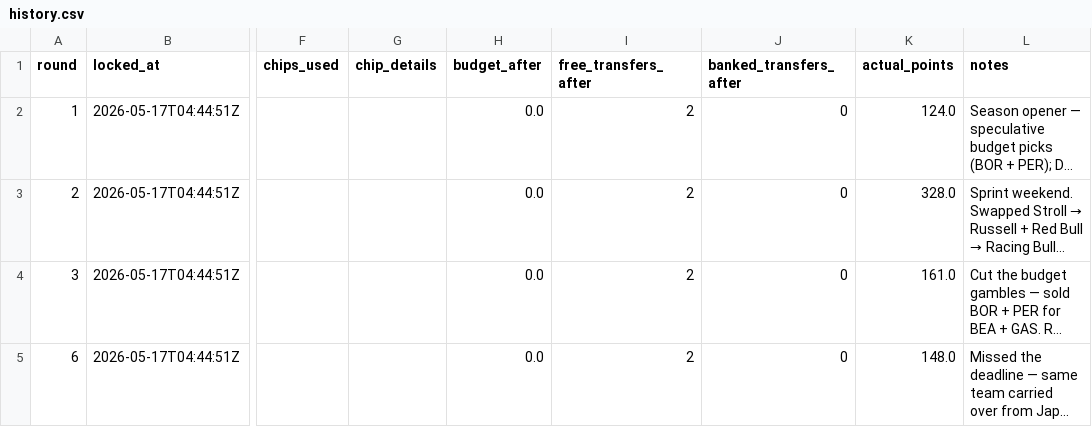
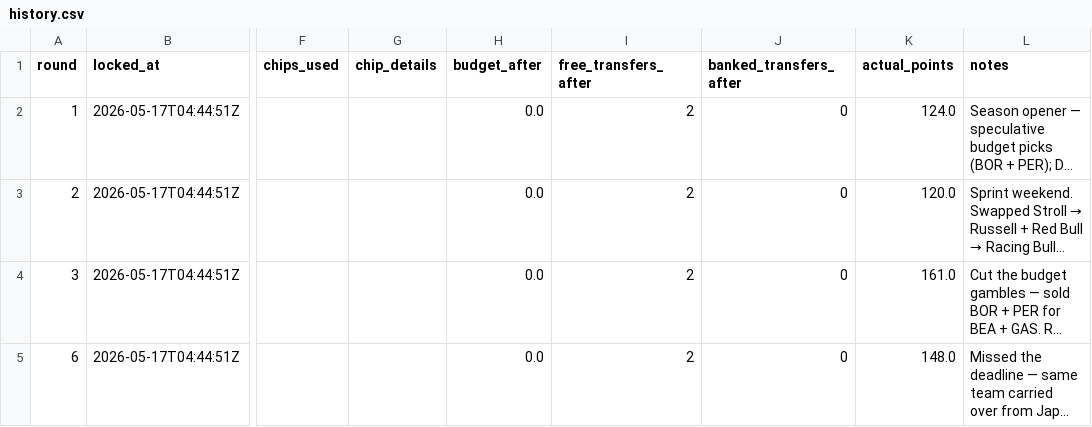
Before and after one commit to rah711/Fantasy-F1, a CSV file: data/fantasy/history.csv, drawn as a sheet; only a part is shown, gaps mark what is left out; long unchanged cells end in …; the diff names each change by its address in the sheet, - before the commit and + after, or states it on an @@ line.

Commit message:
data: Score R2 (human 296 · claude 269 · model 120) — data/fantasy/history.csv

```diff
--- a/data/fantasy/history.csv
+++ b/data/fantasy/history.csv
-K3 (actual_points): 328.0
+K3 (actual_points): 120.0
```
